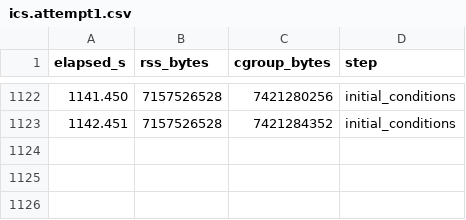
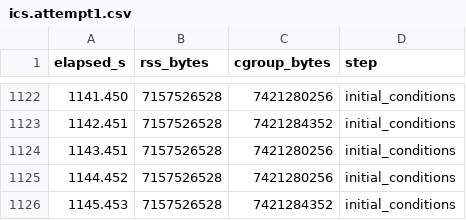
Before and after one commit to 21cmfast/EOS26, a CSV file: scaling/results/v4.3_fftw/HII_DIM_0400_NT_16/rss/ics.attempt1.csv, drawn as a sheet; only a part is shown, gaps mark what is left out; the diff names each change by its address in the sheet, - before the commit and + after, or states it on an @@ line.

```diff
--- a/scaling/results/v4.3_fftw/HII_DIM_0400_NT_16/rss/ics.attempt1.csv
+++ b/scaling/results/v4.3_fftw/HII_DIM_0400_NT_16/rss/ics.attempt1.csv
+row 1124: 1143.451 | 7157526528 | 7421280256 | initial_conditions
+row 1125: 1144.452 | 7157526528 | 7421280256 | initial_conditions
+row 1126: 1145.453 | 7157526528 | 7421284352 | initial_conditions
```
Also changed, not shown: scaling/results/v4.3_fftw/HII_DIM_0200_NT_16/rss/ics.attempt1.csv, scaling/results/v4.3_fftw/HII_DIM_0300_NT_16/rss/ics.attempt1.csv, 3 other files.
